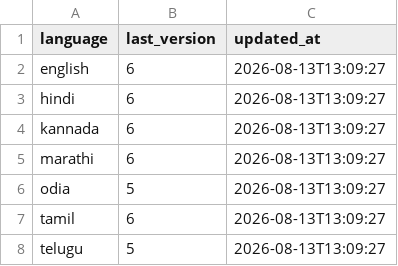
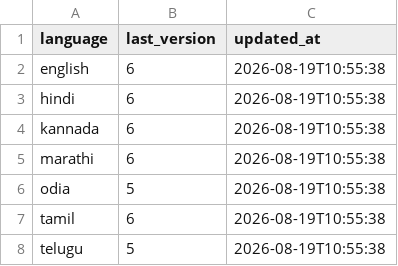
Before and after one commit to AI4Bharat/saffron, a CSV file: backend/state/version_state.csv, drawn as a sheet.

```diff
--- a/backend/state/version_state.csv
+++ b/backend/state/version_state.csv
@@ -1,8 +1,8 @@
 language,last_version,updated_at
-english,6,2026-08-13T13:09:27
-hindi,6,2026-08-13T13:09:27
-kannada,6,2026-08-13T13:09:27
-marathi,6,2026-08-13T13:09:27
-odia,5,2026-08-13T13:09:27
-tamil,6,2026-08-13T13:09:27
-telugu,5,2026-08-13T13:09:27
+english,6,2026-08-19T10:55:38
+hindi,6,2026-08-19T10:55:38
+kannada,6,2026-08-19T10:55:38
+marathi,6,2026-08-19T10:55:38
+odia,5,2026-08-19T10:55:38
+tamil,6,2026-08-19T10:55:38
+telugu,5,2026-08-19T10:55:38
```
Also changed, not shown: backend/state/upload_sets_state.csv, 13 other files.
